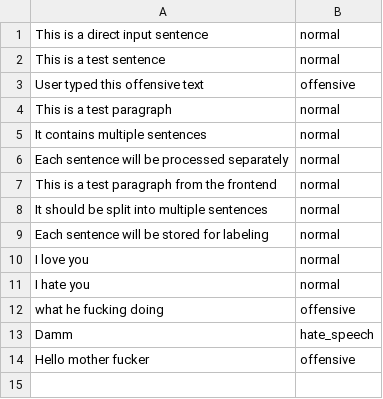
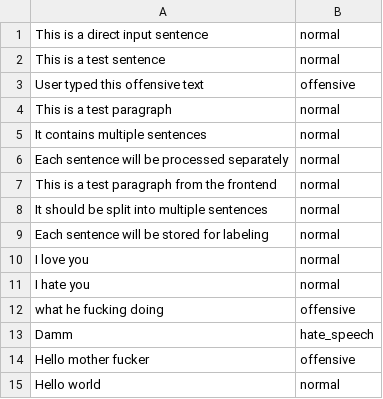
Before and after one commit to teddybear-cooking/label_backend, a CSV file: labeled_data.csv, drawn as a sheet; the diff names each change by its address in the sheet, - before the commit and + after, or states it on an @@ line.

```diff
--- a/labeled_data.csv
+++ b/labeled_data.csv
+row 15: Hello world | normal
```
Also changed, not shown: 5 other files.
